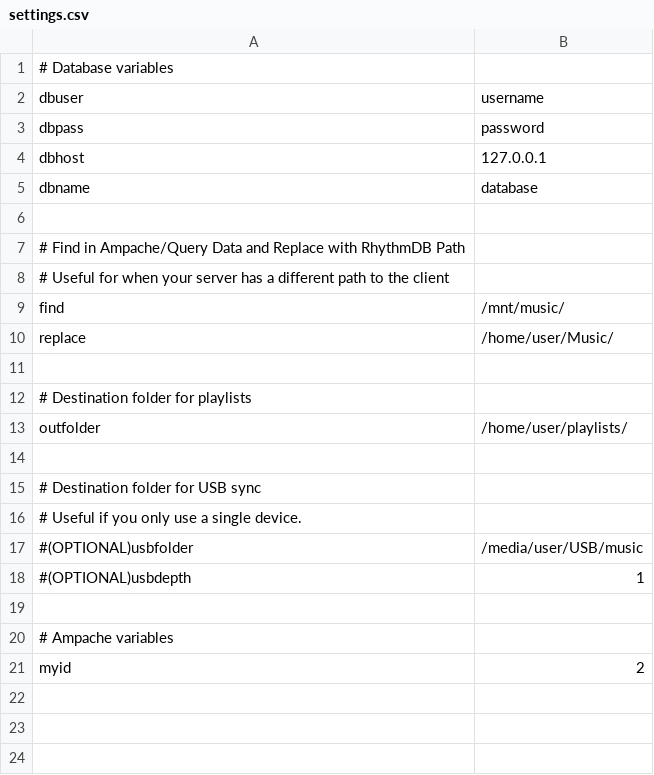
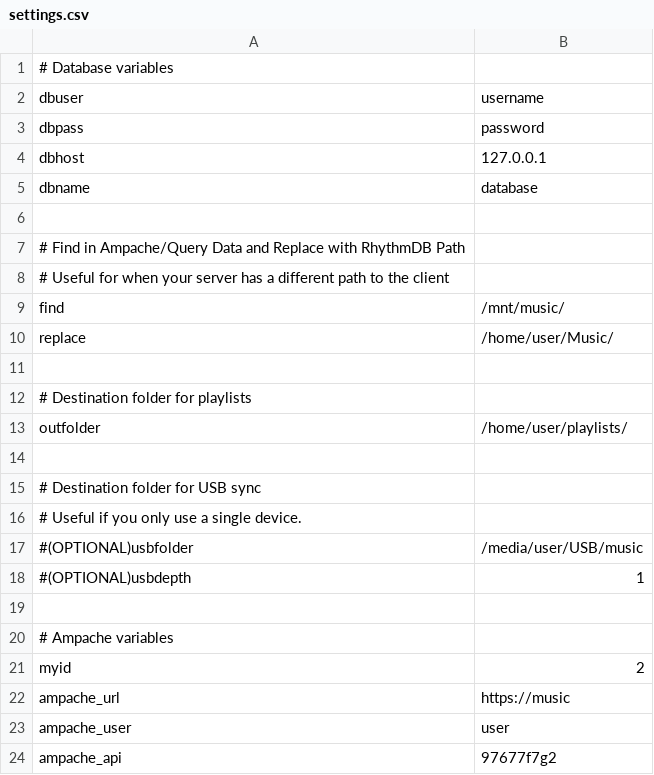
Before and after one commit to lachlan-00/ampache-scripts, a CSV file: settings.csv, drawn as a sheet; the diff names each change by its address in the sheet, - before the commit and + after, or states it on an @@ line.

Commit message:
Update update_ampache_from_file.py
Update update_ampache_from_file.py

scrobble_to_ampache_from_file.py

move from Scrobble to ampache

don't share my settings

allow mysettings

```diff
--- a/settings.csv
+++ b/settings.csv
+row 22: ampache_url | https://music
+row 23: ampache_user | user
+row 24: ampache_api | 97677f7g2
```
Also changed, not shown: 5 other files.
